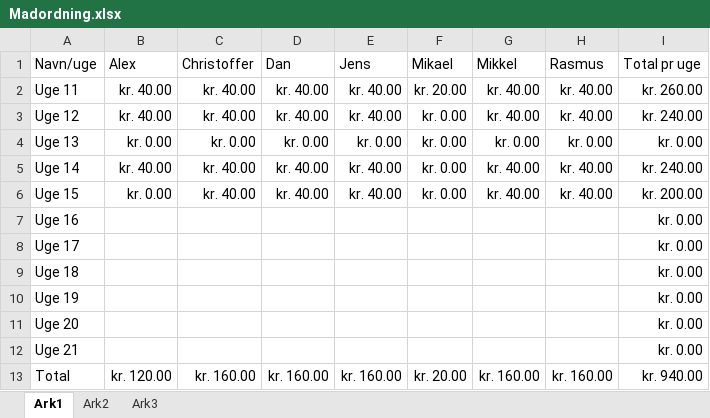
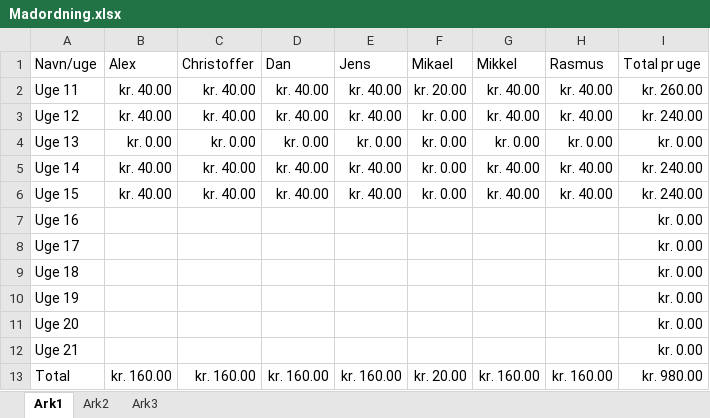
Before and after one commit to rasmusprentow/a215, an Excel workbook: Regnskab/Madordning.xlsx, sheet Ark1, drawn as a sheet; values as stored, in another font and other column widths than the file's, no borders; the diff names each change by its address in the sheet, - before the commit and + after, or states it on an @@ line.

```diff
--- a/Regnskab/Madordning.xlsx (sheet Ark1)
+++ b/Regnskab/Madordning.xlsx (sheet Ark1)
-B6 (Alex): kr. 0.00
+B6 (Alex): kr. 40.00
-I6 (Total pr uge): kr. 200.00
+I6 (Total pr uge): kr. 240.00
-B13 (Alex): kr. 120.00
+B13 (Alex): kr. 160.00
-I13 (Total pr uge): kr. 940.00
+I13 (Total pr uge): kr. 980.00
```
